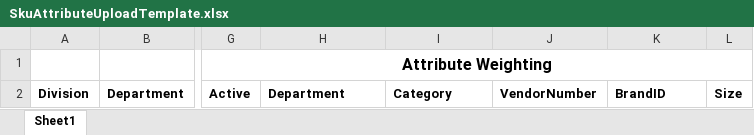
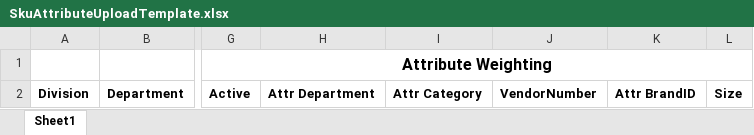
Before and after one commit to u845078/Footlocker.Logistics-Allocation, an Excel workbook: Allocation/Footlocker.Logistics.Allocation/Content/Templates/SkuAttributeUploadTemplate.xlsx, sheet Sheet1, drawn as a sheet; only a part is shown, gaps mark what is left out; values as stored, in another font and other column widths than the file's, no borders; the diff names each change by its address in the sheet, - before the commit and + after, or states it on an @@ line.

Commit message:
Fixed some bugs with the SKU Attribute upload; added restrictions on the Product Type spreadsheet
git-tfs-id: [http://mlwweb05:8080/tfs/defaultcollection]$/Footlocker.Logistics/Allocation/Main;C35732

```diff
--- a/Allocation/Footlocker.Logistics.Allocation/Content/Templates/SkuAttributeUploadTemplate.xlsx (sheet Sheet1)
+++ b/Allocation/Footlocker.Logistics.Allocation/Content/Templates/SkuAttributeUploadTemplate.xlsx (sheet Sheet1)
-H2: Department
+H2: Attr Department
-I2: Category
+I2: Attr Category
-K2: BrandID
+K2: Attr BrandID
```
Also changed, not shown: 10 other files.
